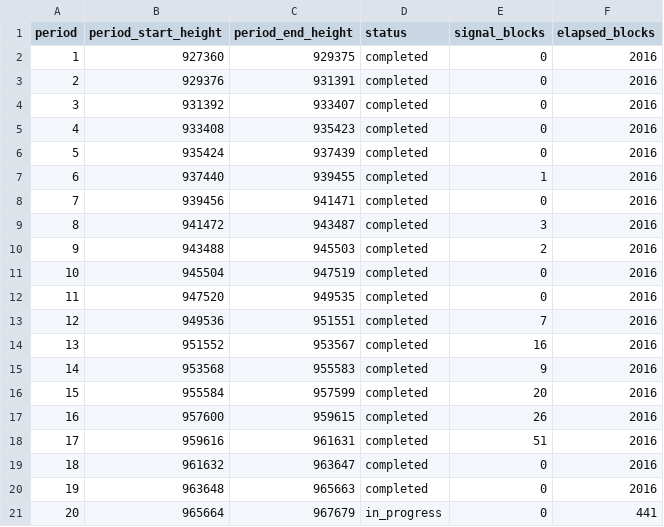
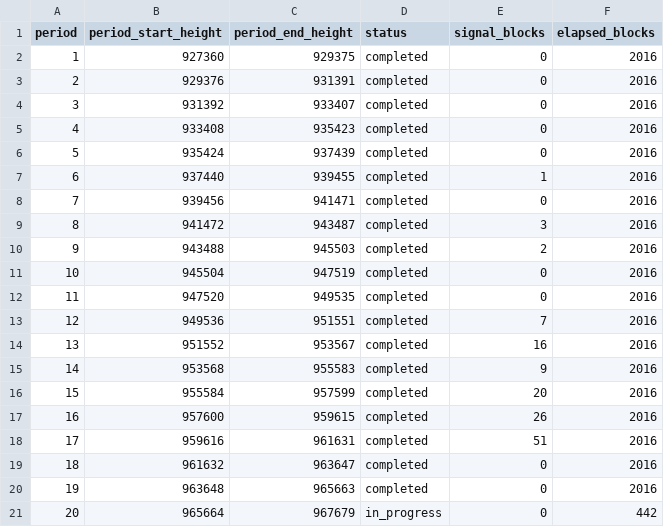
Before and after one commit to w-s-bitcoin/wickedsmartbitcoin, a CSV file: webapps/bip110_signaling/webapp_data/bip110_periods.csv, drawn as a sheet.

Commit message:
Sync production data from main 310adf84ad11

```diff
--- a/webapps/bip110_signaling/webapp_data/bip110_periods.csv
+++ b/webapps/bip110_signaling/webapp_data/bip110_periods.csv
@@ -20,2 +20,2 @@ period,period_start_height,period_end_height,status,signal_blocks,elapsed_blocks
 19,963648,965663,completed,0,2016
-20,965664,967679,in_progress,0,441
+20,965664,967679,in_progress,0,442
```
Also changed, not shown: 8 other files.
